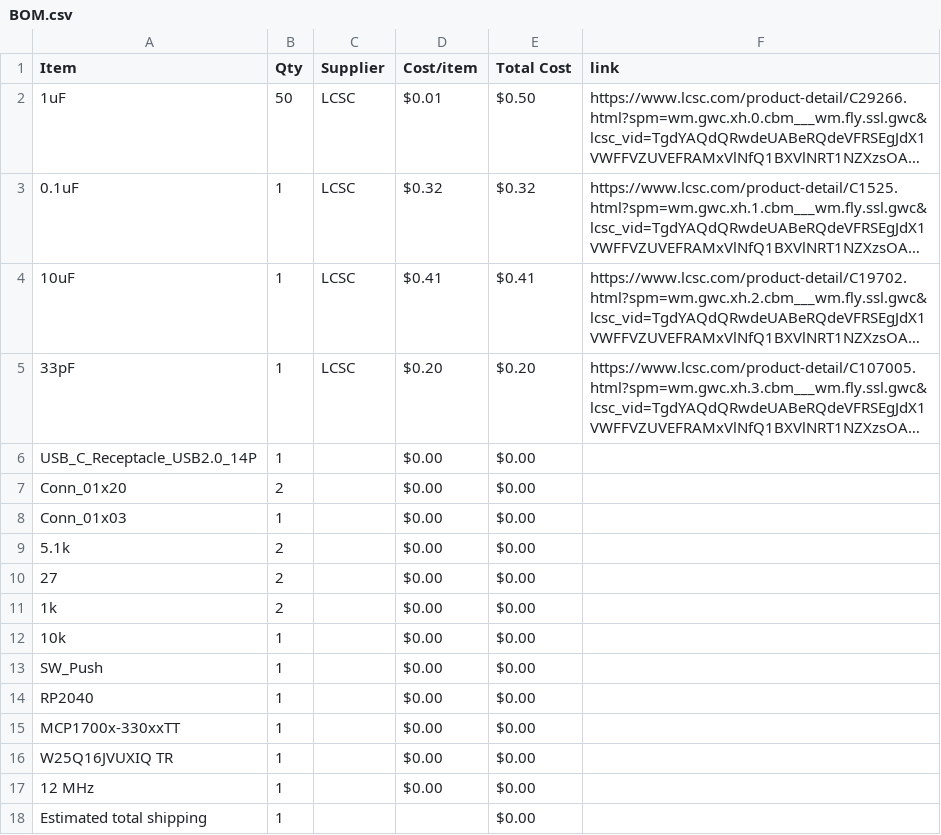
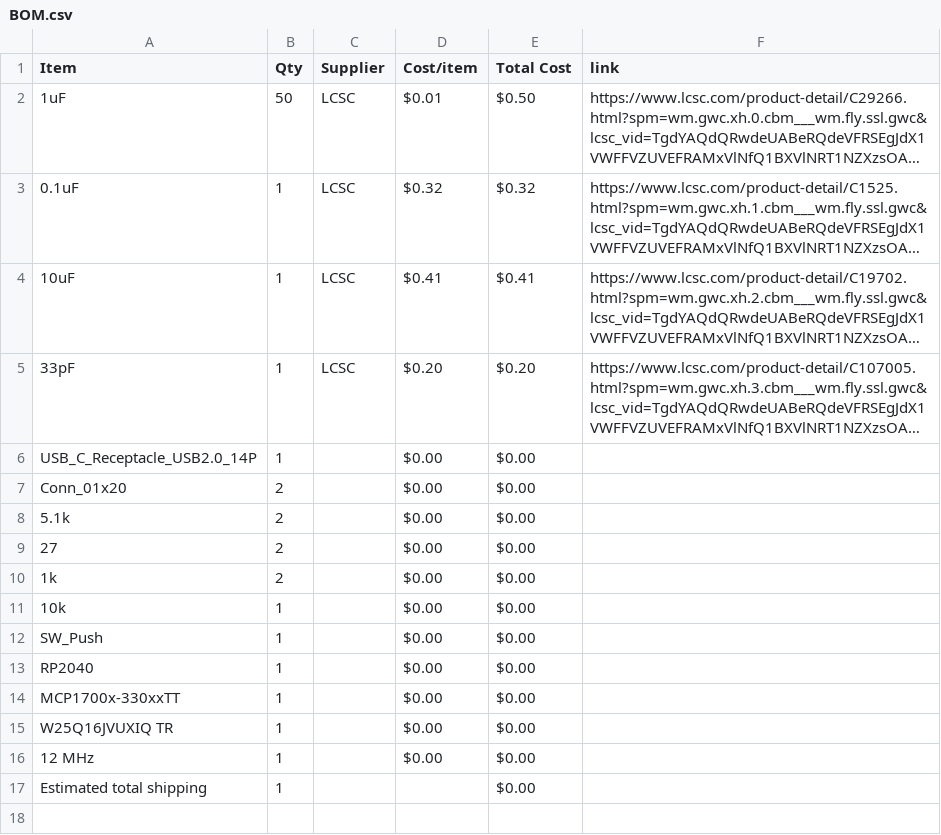
Before and after one commit to StriderNB/Devboard, a CSV file: BOM.csv, drawn as a sheet; long unchanged cells end in ….

Commit message:
Sync RP2040 DevBoard from Half Life

```diff
--- a/BOM.csv
+++ b/BOM.csv
@@ -7,3 +7,2 @@ USB_C_Receptacle_USB2.0_14P,1,,$0.00,$0.00,
 Conn_01x20,2,,$0.00,$0.00,
-Conn_01x03,1,,$0.00,$0.00,
 5.1k,2,,$0.00,$0.00,
```
